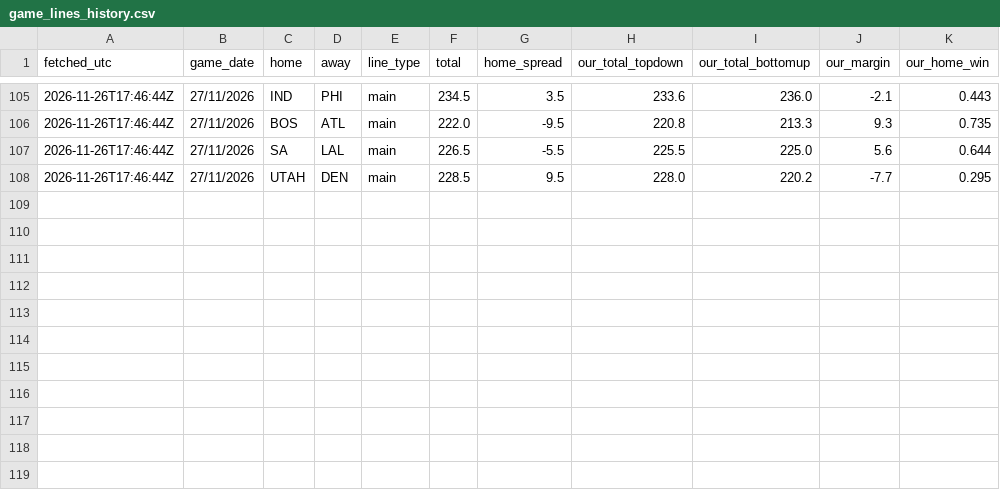
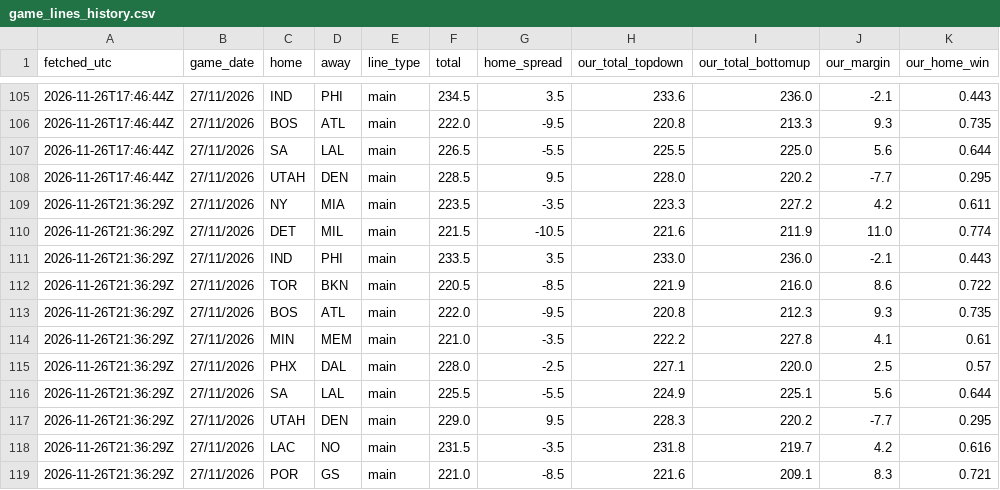
Before and after one commit to ryan7zoom/nba-props, a CSV file: data/game_lines_history.csv, drawn as a sheet; only a part is shown, gaps mark what is left out; the diff names each change by its address in the sheet, - before the commit and + after, or states it on an @@ line.

```diff
--- a/data/game_lines_history.csv
+++ b/data/game_lines_history.csv
+row 109: 2026-11-26T21:36:29Z | 27/11/2026 | NY | MIA | main | 223.5 | -3.5 | 223.3 | 227.2 | 4.2 | 0.611
+row 110: 2026-11-26T21:36:29Z | 27/11/2026 | DET | MIL | main | 221.5 | -10.5 | 221.6 | 211.9 | 11.0 | 0.774
+row 111: 2026-11-26T21:36:29Z | 27/11/2026 | IND | PHI | main | 233.5 | 3.5 | 233.0 | 236.0 | -2.1 | 0.443
+row 112: 2026-11-26T21:36:29Z | 27/11/2026 | TOR | BKN | main | 220.5 | -8.5 | 221.9 | 216.0 | 8.6 | 0.722
+row 113: 2026-11-26T21:36:29Z | 27/11/2026 | BOS | ATL | main | 222.0 | -9.5 | 220.8 | 212.3 | 9.3 | 0.735
+row 114: 2026-11-26T21:36:29Z | 27/11/2026 | MIN | MEM | main | 221.0 | -3.5 | 222.2 | 227.8 | 4.1 | 0.61
+row 115: 2026-11-26T21:36:29Z | 27/11/2026 | PHX | DAL | main | 228.0 | -2.5 | 227.1 | 220.0 | 2.5 | 0.57
+row 116: 2026-11-26T21:36:29Z | 27/11/2026 | SA | LAL | main | 225.5 | -5.5 | 224.9 | 225.1 | 5.6 | 0.644
+row 117: 2026-11-26T21:36:29Z | 27/11/2026 | UTAH | DEN | main | 229.0 | 9.5 | 228.3 | 220.2 | -7.7 | 0.295
+row 118: 2026-11-26T21:36:29Z | 27/11/2026 | LAC | NO | main | 231.5 | -3.5 | 231.8 | 219.7 | 4.2 | 0.616
+row 119: 2026-11-26T21:36:29Z | 27/11/2026 | POR | GS | main | 221.0 | -8.5 | 221.6 | 209.1 | 8.3 | 0.721
```
Also changed, not shown: data/injuries_latest.csv, data/injuries_official_history.csv, 32 other files.
